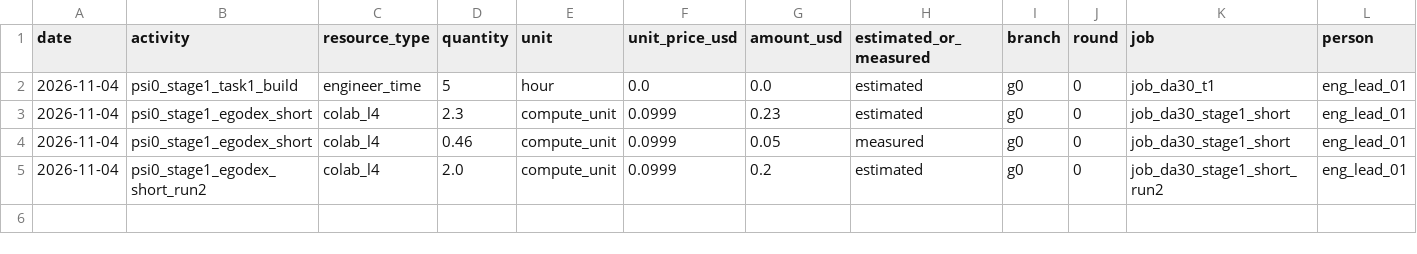
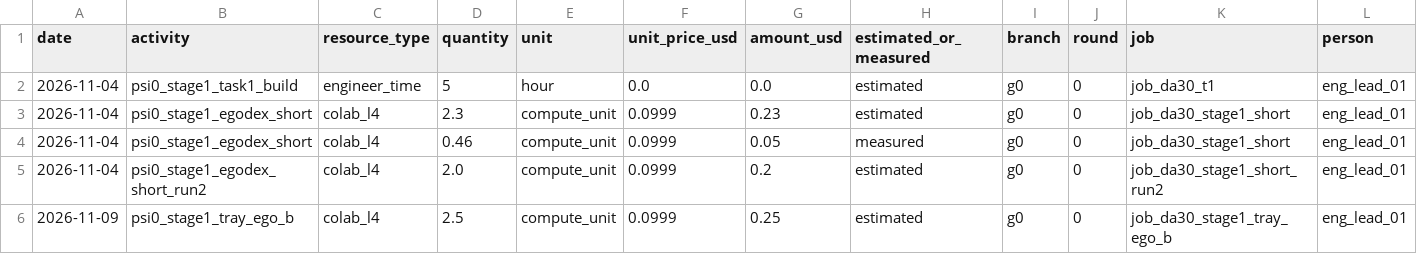
Before and after one commit to hiwe0305/denso-challenge, a CSV file: docs/g0/ledger/DA-30.csv, drawn as a sheet; only a part is shown; rows hold the shown columns only; the diff names each change by its address in the sheet, - before the commit and + after, or states it on an @@ line.

```diff
--- a/docs/g0/ledger/DA-30.csv
+++ b/docs/g0/ledger/DA-30.csv
+row 6: 2026-11-09 | psi0_stage1_tray_ego_b | colab_l4 | 2.5 | compute_unit | 0.0999 | 0.25 | estimated | g0 | 0 | job_da30_stage1_tray_ego_b | eng_lead_01
```
Also changed, not shown: 2 other files.
